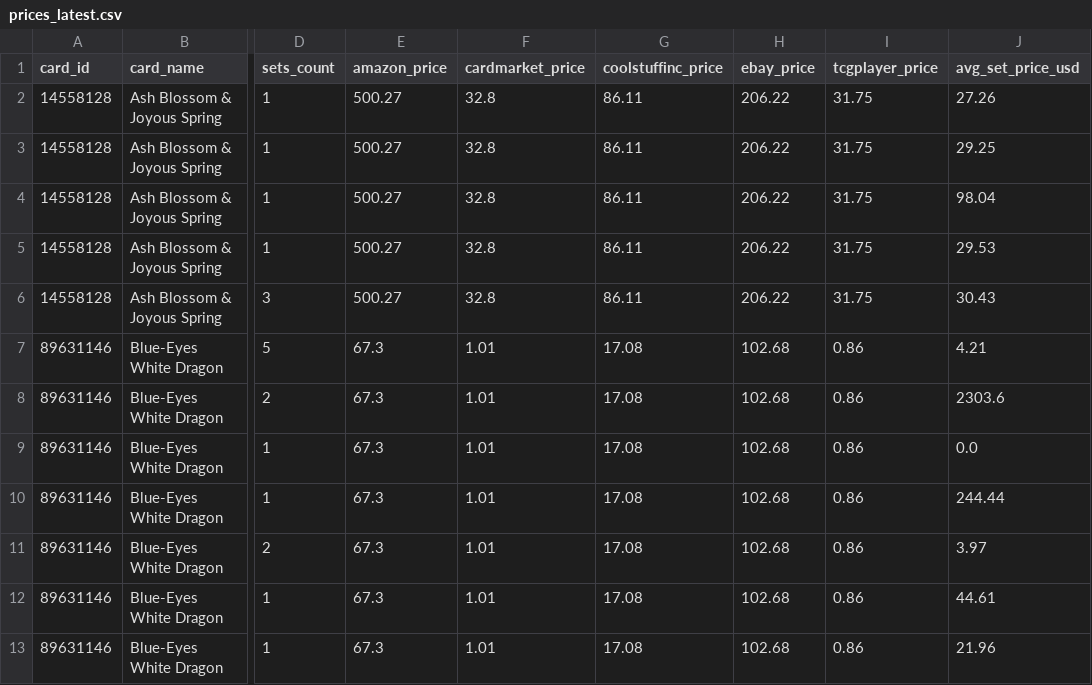
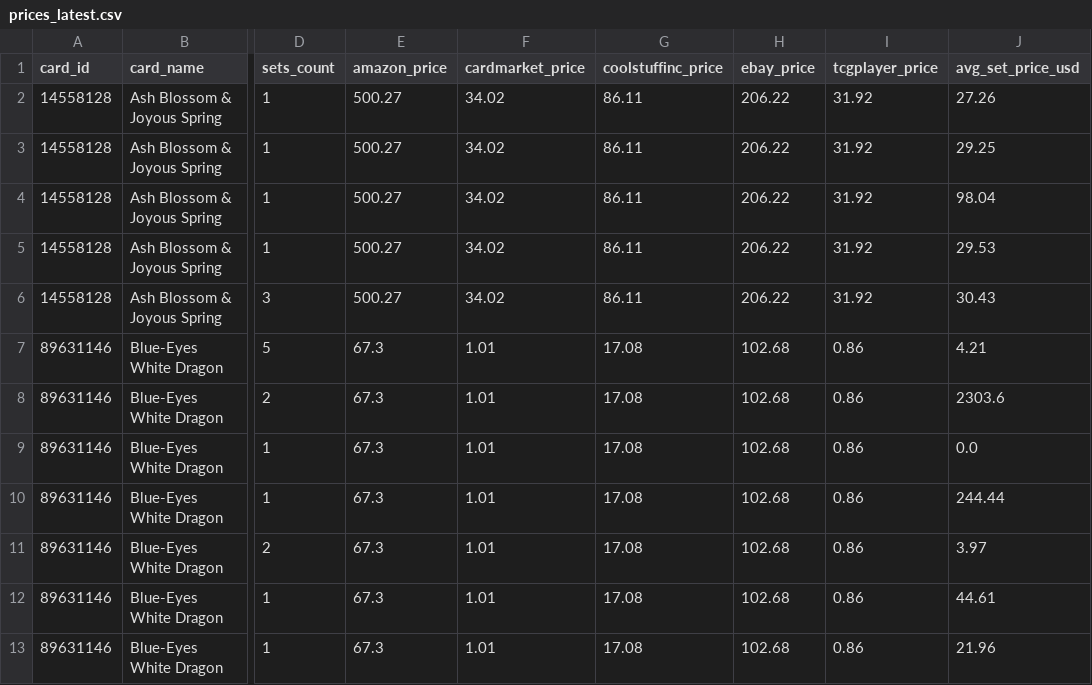
Before and after one commit to ShivayRam/ygo-price-tracker, a CSV file: prices_latest.csv, drawn as a sheet; only a part is shown, gaps mark what is left out; the diff covers the shown part only; the diff names each change by its address in the sheet, - before the commit and + after, or states it on an @@ line.

```diff
--- a/prices_latest.csv
+++ b/prices_latest.csv
-F2:F6 (cardmarket_price): 32.8
+F2:F6 (cardmarket_price): 34.02
-I2:I6 (tcgplayer_price): 31.75
+I2:I6 (tcgplayer_price): 31.92
```
Also changed, not shown: 33 edited cells elsewhere in this file, 1 other file.
